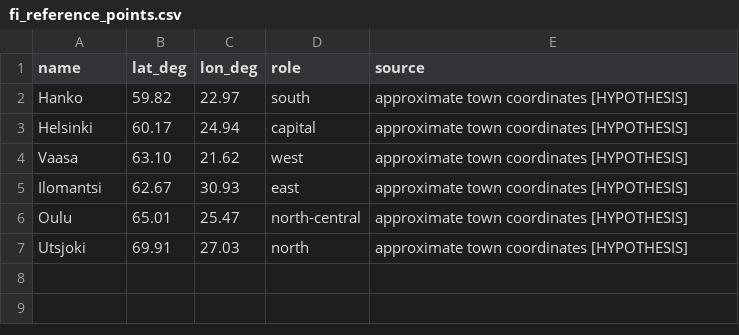
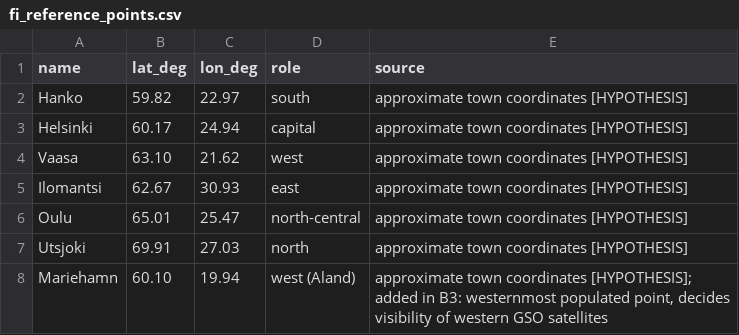
Before and after one commit to Haaparanta/SinceAI_2026_Traficom, a CSV file: data/reference/fi_reference_points.csv, drawn as a sheet; the diff names each change by its address in the sheet, - before the commit and + after, or states it on an @@ line.

```diff
--- a/data/reference/fi_reference_points.csv
+++ b/data/reference/fi_reference_points.csv
+row 8: Mariehamn | 60.10 | 19.94 | west (Aland) | approximate town coordinates [HYPOTHESIS]; added in B3: westernmost populated point, decides visibility of western GSO satellites
```
Also changed, not shown: 7 other files.
